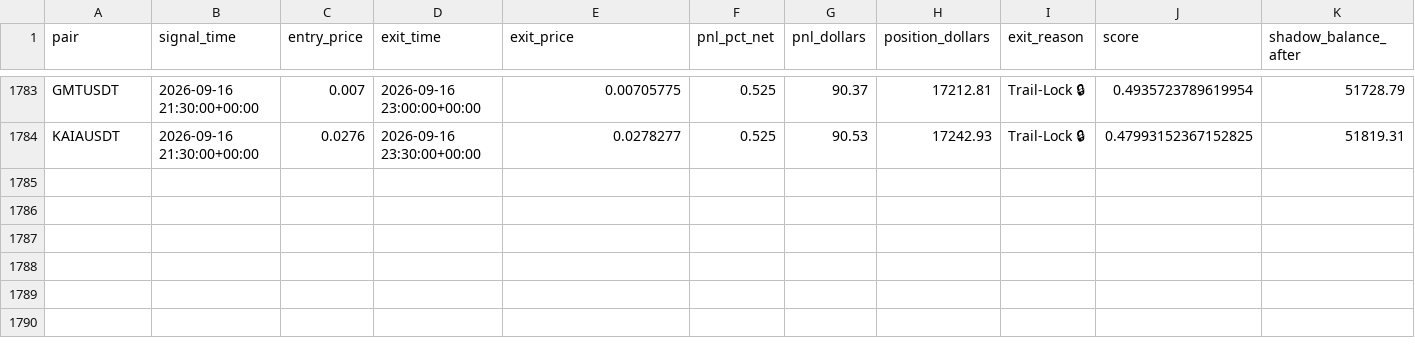
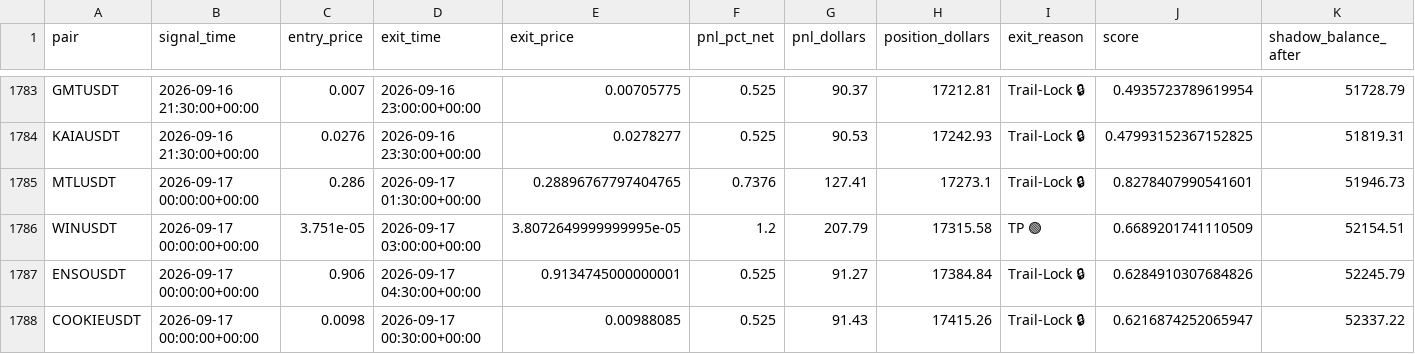
Before and after one commit to tlal1000666-ux/wurfect, a CSV file: shadow_trades_log.csv, drawn as a sheet; only a part is shown, gaps mark what is left out; the diff names each change by its address in the sheet, - before the commit and + after, or states it on an @@ line.

```diff
--- a/shadow_trades_log.csv
+++ b/shadow_trades_log.csv
+row 1785: MTLUSDT | 2026-09-17 00:00:00+00:00 | 0.286 | 2026-09-17 01:30:00+00:00 | 0.28896767797404765 | 0.7376 | 127.41 | 17273.1 | Trail-Lock 🔒 | 0.8278407990541601 | 51946.73
+row 1786: WINUSDT | 2026-09-17 00:00:00+00:00 | 3.751e-05 | 2026-09-17 03:00:00+00:00 | 3.8072649999999995e-05 | 1.2 | 207.79 | 17315.58 | TP 🟢 | 0.6689201741110509 | 52154.51
+row 1787: ENSOUSDT | 2026-09-17 00:00:00+00:00 | 0.906 | 2026-09-17 04:30:00+00:00 | 0.9134745000000001 | 0.525 | 91.27 | 17384.84 | Trail-Lock 🔒 | 0.6284910307684826 | 52245.79
+row 1788: COOKIEUSDT | 2026-09-17 00:00:00+00:00 | 0.0098 | 2026-09-17 00:30:00+00:00 | 0.00988085 | 0.525 | 91.43 | 17415.26 | Trail-Lock 🔒 | 0.6216874252065947 | 52337.22
```
Also changed, not shown: trades_log.csv, 1 other file.
